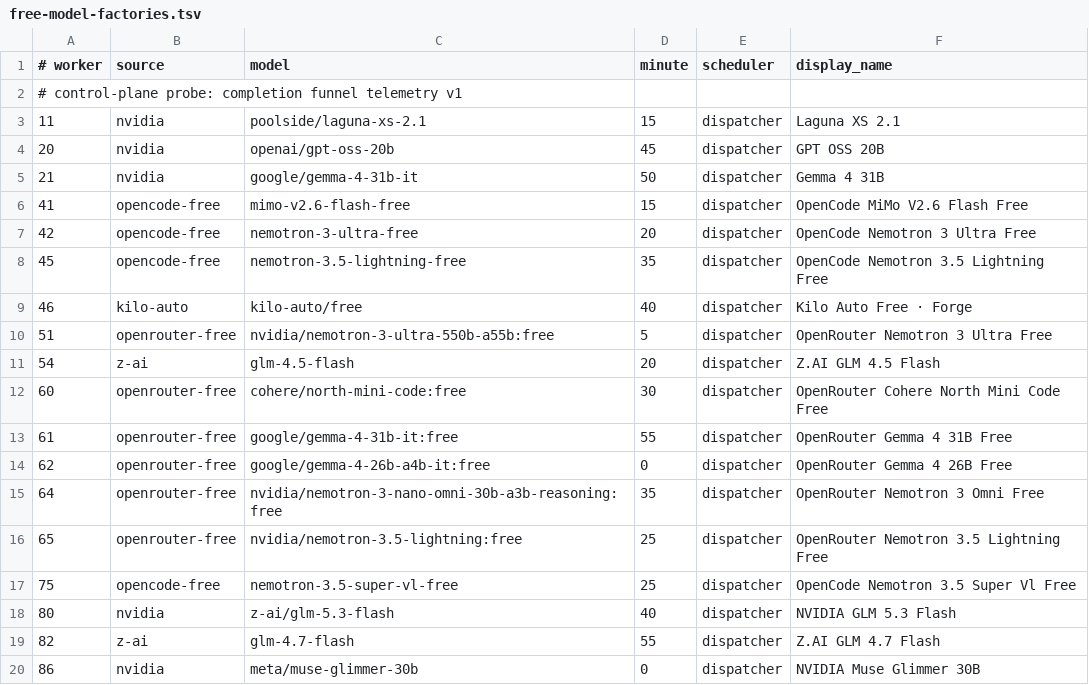
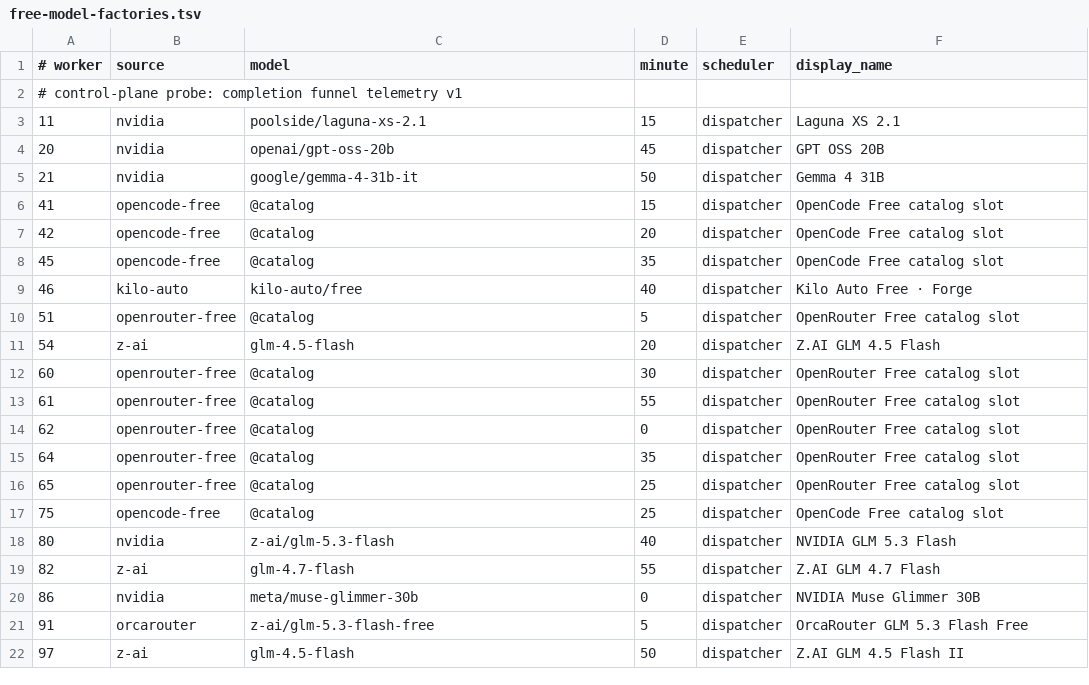
Before and after one commit to JoshCLWren/comic-pile, a TSV file: .github/free-model-factories.tsv, drawn as a sheet; only a part is shown; the shorter side is filled out with more unchanged rows; the diff covers the shown part only.

Commit message:
factory: remove manually pinned model IDs from catalog-backed worker manifest

```diff
--- a/.github/free-model-factories.tsv
+++ b/.github/free-model-factories.tsv
@@ -5,14 +5,14 @@
 21	nvidia	google/gemma-4-31b-it	50	dispatcher	Gemma 4 31B
-41	opencode-free	mimo-v2.6-flash-free	15	dispatcher	OpenCode MiMo V2.6 Flash Free
-42	opencode-free	nemotron-3-ultra-free	20	dispatcher	OpenCode Nemotron 3 Ultra Free
-45	opencode-free	nemotron-3.5-lightning-free	35	dispatcher	OpenCode Nemotron 3.5 Lightning Free
+41	opencode-free	@catalog	15	dispatcher	OpenCode Free catalog slot
+42	opencode-free	@catalog	20	dispatcher	OpenCode Free catalog slot
+45	opencode-free	@catalog	35	dispatcher	OpenCode Free catalog slot
 46	kilo-auto	kilo-auto/free	40	dispatcher	Kilo Auto Free · Forge
-51	openrouter-free	nvidia/nemotron-3-ultra-550b-a55b:free	5	dispatcher	OpenRouter Nemotron 3 Ultra Free
+51	openrouter-free	@catalog	5	dispatcher	OpenRouter Free catalog slot
 54	z-ai	glm-4.5-flash	20	dispatcher	Z.AI GLM 4.5 Flash
-60	openrouter-free	cohere/north-mini-code:free	30	dispatcher	OpenRouter Cohere North Mini Code Free
-61	openrouter-free	google/gemma-4-31b-it:free	55	dispatcher	OpenRouter Gemma 4 31B Free
-62	openrouter-free	google/gemma-4-26b-a4b-it:free	0	dispatcher	OpenRouter Gemma 4 26B Free
-64	openrouter-free	nvidia/nemotron-3-nano-omni-30b-a3b-reasoning:free	35	dispatcher	OpenRouter Nemotron 3 Omni Free
-65	openrouter-free	nvidia/nemotron-3.5-lightning:free	25	dispatcher	OpenRouter Nemotron 3.5 Lightning Free
-75	opencode-free	nemotron-3.5-super-vl-free	25	dispatcher	OpenCode Nemotron 3.5 Super Vl Free
+60	openrouter-free	@catalog	30	dispatcher	OpenRouter Free catalog slot
+61	openrouter-free	@catalog	55	dispatcher	OpenRouter Free catalog slot
+62	openrouter-free	@catalog	0	dispatcher	OpenRouter Free catalog slot
+64	openrouter-free	@catalog	35	dispatcher	OpenRouter Free catalog slot
+65	openrouter-free	@catalog	25	dispatcher	OpenRouter Free catalog slot
+75	opencode-free	@catalog	25	dispatcher	OpenCode Free catalog slot
 80	nvidia	z-ai/glm-5.3-flash	40	dispatcher	NVIDIA GLM 5.3 Flash
```
Also changed, not shown: 30 edited cells elsewhere in this file.
